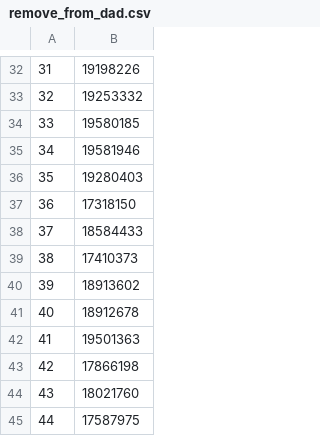
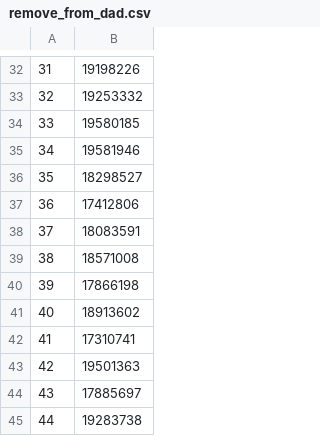
Before and after one commit to CMU-SAFARI/SNP-Selective-Hiding, a CSV file: 1- Selective-Hiding-Mechanism /Dataset/remove_from_dad.csv, drawn as a sheet; only a part is shown, gaps mark what is left out.

```diff
--- a/1- Selective-Hiding-Mechanism /Dataset/remove_from_dad.csv
+++ b/1- Selective-Hiding-Mechanism /Dataset/remove_from_dad.csv
@@ -35,11 +35,11 @@
 "34",19581946
-"35",19280403
-"36",17318150
-"37",18584433
-"38",17410373
-"39",18913602
-"40",18912678
-"41",19501363
-"42",17866198
-"43",18021760
-"44",17587975
+"35",18298527
+"36",17412806
+"37",18083591
+"38",18571008
+"39",17866198
+"40",18913602
+"41",17310741
+"42",19501363
+"43",17885697
+"44",19283738
```
Also changed, not shown: 1- Selective-Hiding-Mechanism /Dataset/newgenotype_MCF.csv.
